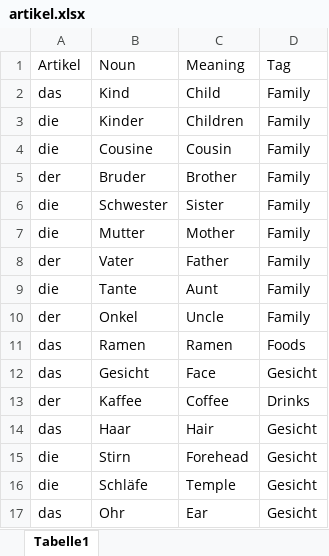
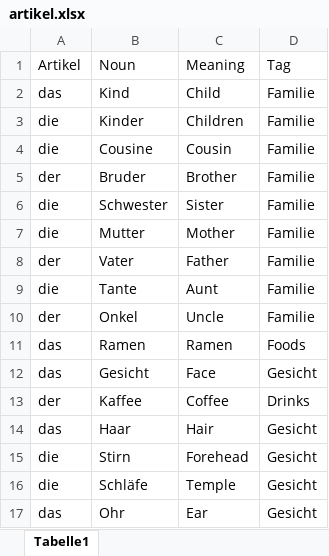
Before and after one commit to JiaWeiTeh/gelato, an Excel workbook: data/artikel.xlsx, sheet Tabelle1, drawn as a sheet; only a part is shown; values as stored, in another font and other column widths than the file's, no borders; the diff covers the shown part only; the diff names each change by its address in the sheet, - before the commit and + after, or states it on an @@ line.

```diff
--- a/data/artikel.xlsx (sheet Tabelle1)
+++ b/data/artikel.xlsx (sheet Tabelle1)
-D2:D10 (Tag): Family
+D2:D10 (Tag): Familie
```
Also changed, not shown: 19 added rows elsewhere in this sheet, 6 other files.
